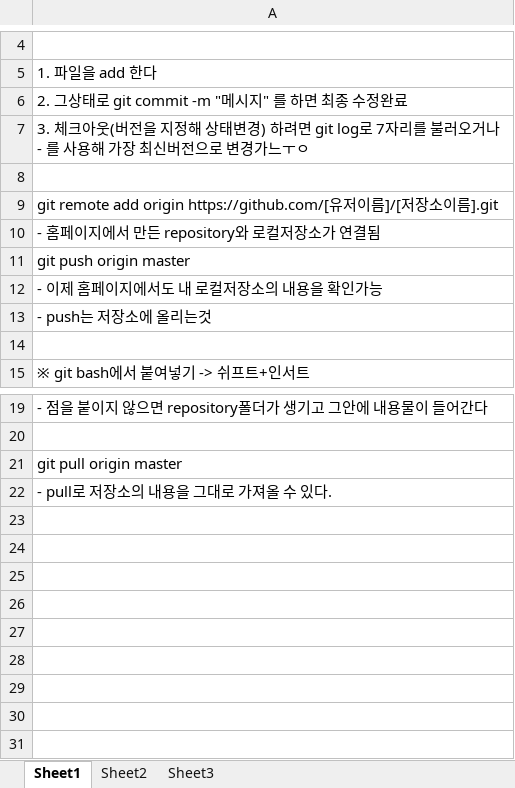
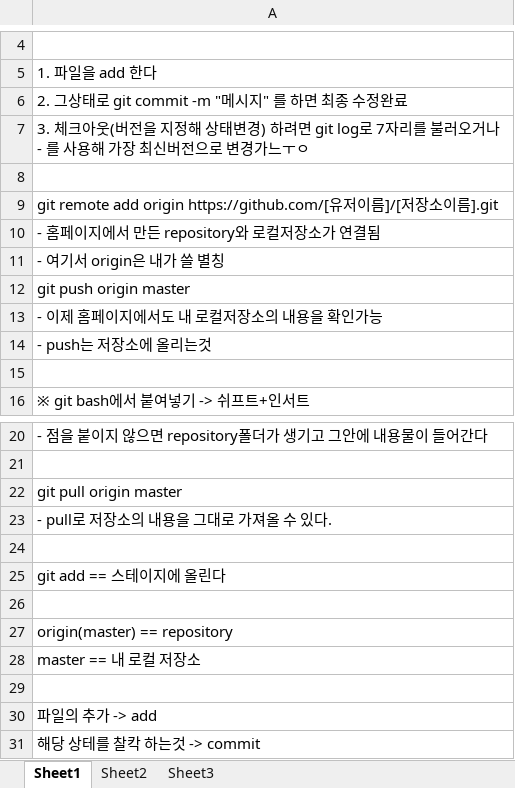
Before and after one commit to ParkSeongHaa/gitstudy, an Excel workbook: 공부내용.xlsx, sheet Sheet1, drawn as a sheet; only a part is shown, gaps mark what is left out; values as stored, in another font and other column widths than the file's, no borders; the diff names each change by its address in the sheet, - before the commit and + after, or states it on an @@ line.

```diff
--- a/공부내용.xlsx (sheet Sheet1)
+++ b/공부내용.xlsx (sheet Sheet1)
+row 11: - 여기서 origin은 내가 쓸 별칭
+row 24: (empty)
+row 25: git add == 스테이지에 올린다
+row 26: (empty)
+row 27: origin(master) == repository
+row 28: master == 내 로컬 저장소
+row 29: (empty)
+row 30: 파일의 추가 -> add
+row 31: 해당 상테를 찰칵 하는것 -> commit
```
Also changed, not shown: 1 other file.
